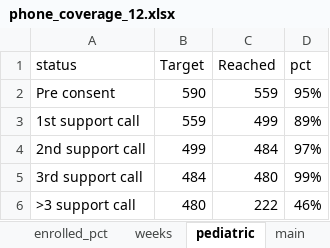
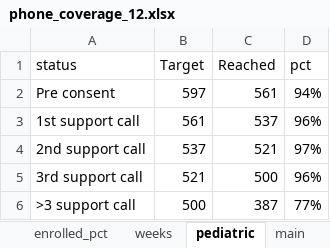
Before and after one commit to anrungo/vmm-m2m_moz, an Excel workbook: phone_coverage_12.xlsx, sheet pediatric, drawn as a sheet; values as stored, in another font and other column widths than the file's, no borders; the diff names each change by its address in the sheet, - before the commit and + after, or states it on an @@ line.

```diff
--- a/phone_coverage_12.xlsx (sheet pediatric)
+++ b/phone_coverage_12.xlsx (sheet pediatric)
-B2 (Target): 590
+B2 (Target): 597
-C2 (Reached): 559
+C2 (Reached): 561
-D2 (pct): 95%
+D2 (pct): 94%
-B3 (Target): 559
+B3 (Target): 561
-C3 (Reached): 499
+C3 (Reached): 537
-D3 (pct): 89%
+D3 (pct): 96%
-B4 (Target): 499
+B4 (Target): 537
-C4 (Reached): 484
+C4 (Reached): 521
-B5 (Target): 484
+B5 (Target): 521
-C5 (Reached): 480
+C5 (Reached): 500
-D5 (pct): 99%
+D5 (pct): 96%
-B6 (Target): 480
+B6 (Target): 500
-C6 (Reached): 222
+C6 (Reached): 387
-D6 (pct): 46%
+D6 (pct): 77%
```
Also changed, not shown: sheet weeks, sheet global (2), sheet global, sheet weekly_plan, sheet total, sheet dataprov_12, 1 more sheet, 3 other files.
